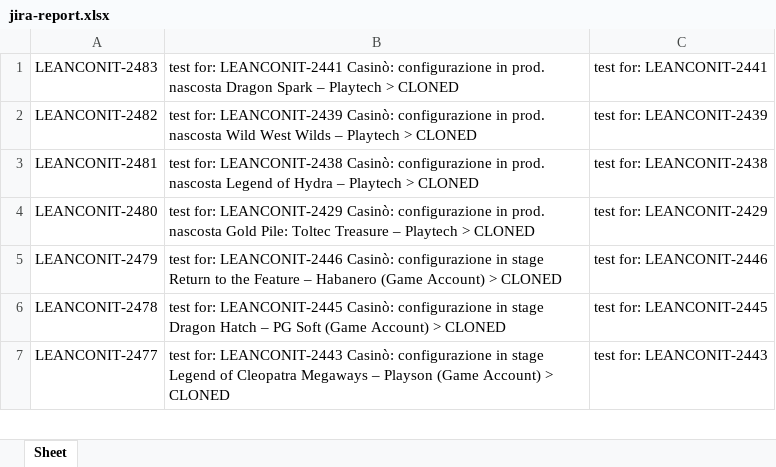
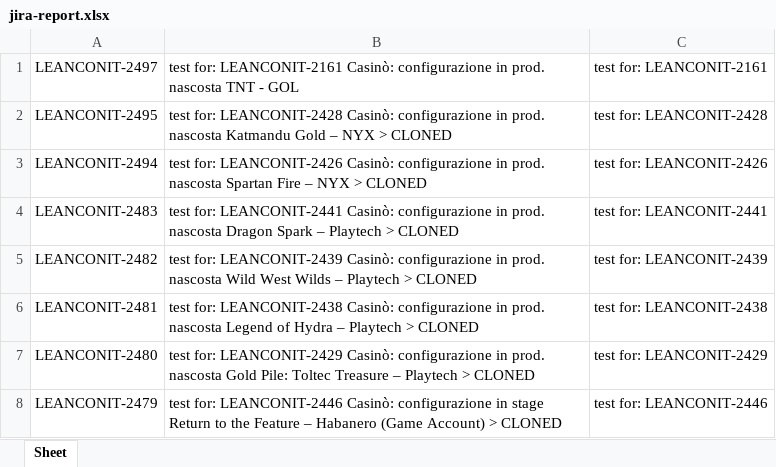
Before and after one commit to JosephThachilGeorge/Jira-Automation, an Excel workbook: JIRA handler/jira-report.xlsx, sheet Sheet, drawn as a sheet; only a part is shown; the shorter side is filled out with more unchanged rows; values as stored, in another font and other column widths than the file's, no borders; the diff covers the shown part only; the diff names each change by its address in the sheet, - before the commit and + after, or states it on an @@ line.

```diff
--- a/JIRA handler/jira-report.xlsx (sheet Sheet)
+++ b/JIRA handler/jira-report.xlsx (sheet Sheet)
+row 1: LEANCONIT-2497 | test for: LEANCONIT-2161 Casinò: configurazione in prod. nascosta TNT - GOL | test for: LEANCONIT-2161
+row 2: LEANCONIT-2495 | test for: LEANCONIT-2428 Casinò: configurazione in prod. nascosta Katmandu Gold – NYX > CLONED | test for: LEANCONIT-2428
+row 3: LEANCONIT-2494 | test for: LEANCONIT-2426 Casinò: configurazione in prod. nascosta Spartan Fire – NYX > CLONED | test for: LEANCONIT-2426
```
Also changed, not shown: 42 removed rows elsewhere in this sheet, 1 other file.
